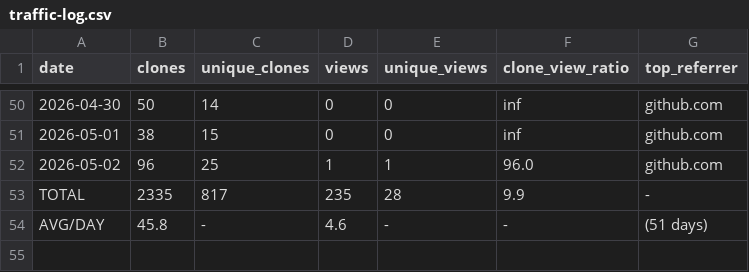
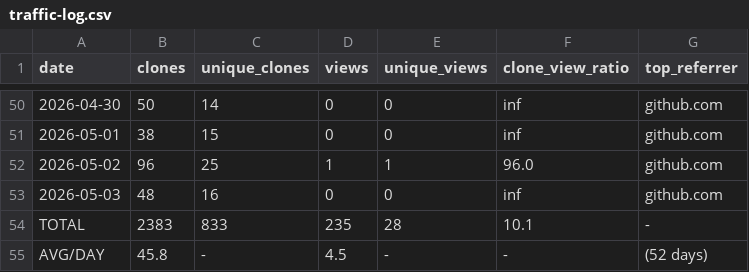
Before and after one commit to mohamedyaakoubi/MohamedYakoubi, a CSV file: traffic-data/traffic-log.csv, drawn as a sheet; only a part is shown, gaps mark what is left out.

```diff
--- a/traffic-data/traffic-log.csv
+++ b/traffic-data/traffic-log.csv
@@ -52,3 +52,4 @@ date,clones,unique_clones,views,unique_views,clone_view_ratio,top_referrer
 2026-05-02,96,25,1,1,96.0,github.com
-TOTAL,2335,817,235,28,9.9,-
-AVG/DAY,45.8,-,4.6,-,-,(51 days)
+2026-05-03,48,16,0,0,inf,github.com
+TOTAL,2383,833,235,28,10.1,-
+AVG/DAY,45.8,-,4.5,-,-,(52 days)
```
Also changed, not shown: 1 other file.
